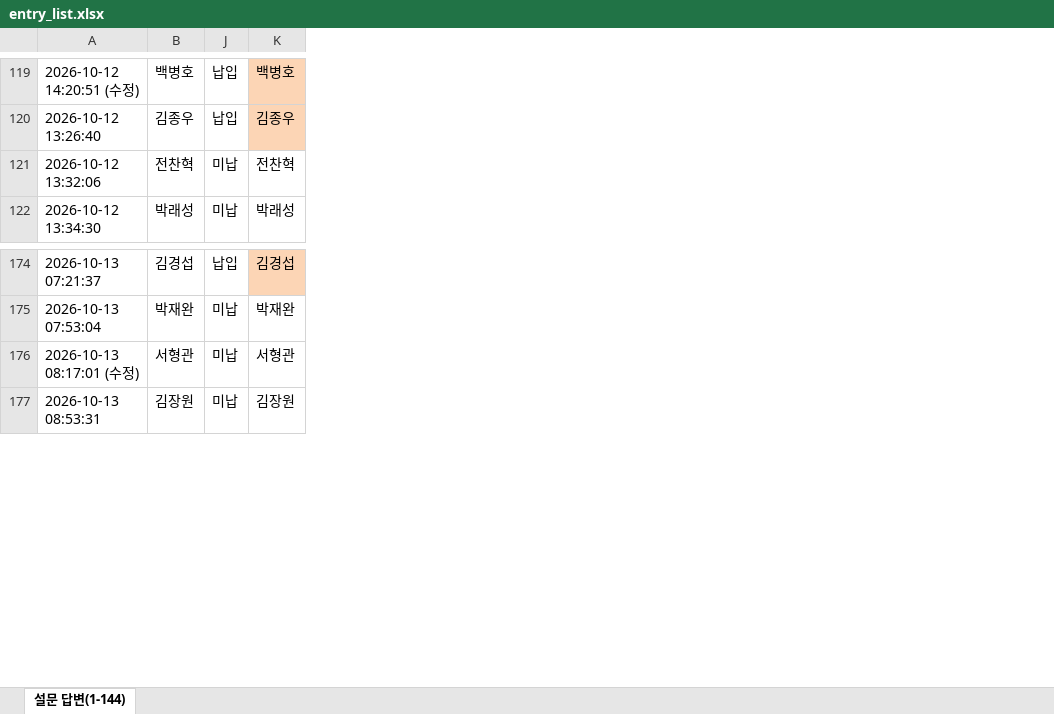
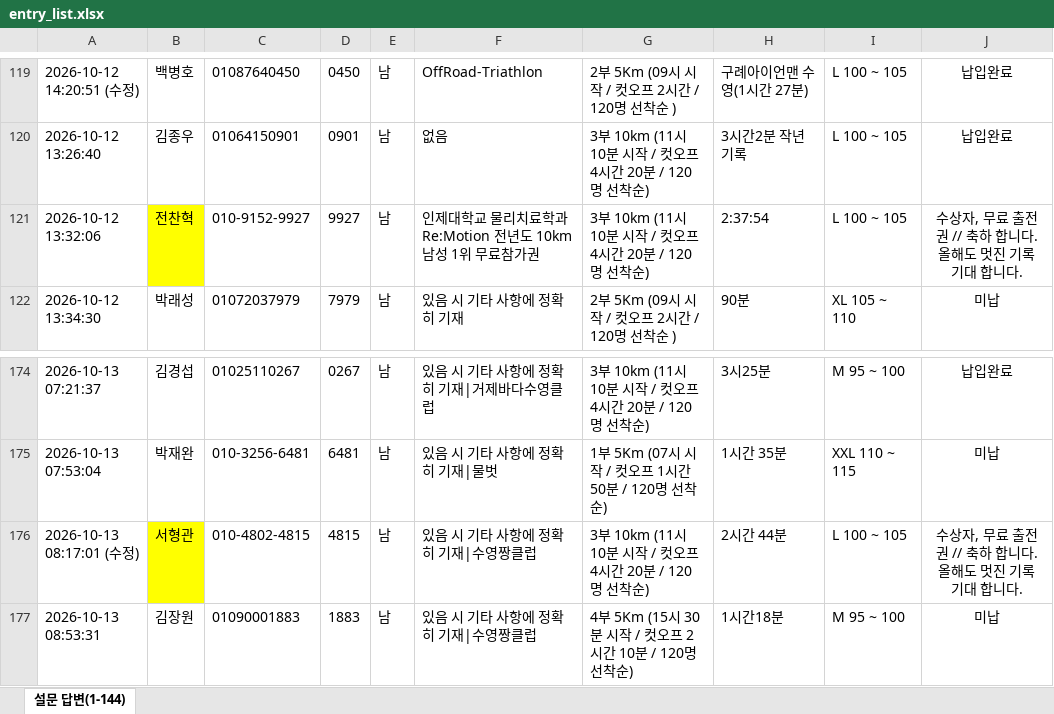
Before and after one commit to jman7715/swimming-search, an Excel workbook: entry_list.xlsx, sheet 설문 답변(1-144), drawn as a sheet; only a part is shown, gaps mark what is left out; values as stored, in another font and other column widths than the file's, no borders; conditional formats not drawn; removed rows and columns are numbered as before the commit, all else as after; the diff covers the shown part only; the diff names each change by its address in the sheet, - before the commit and + after, or states it on an @@ line.

```diff
--- a/entry_list.xlsx (sheet 설문 답변(1-144))
+++ b/entry_list.xlsx (sheet 설문 답변(1-144))
-column J, rows 119-122: 납입 | 납입 | 미납 | 미납; rows 174-177: 납입 | 미납 | 미납 | 미납
-column K, rows 119-122: 백병호 | 김종우 | 전찬혁 | 박래성; rows 174-177: 김경섭 | 박재완 | 서형관 | 김장원
@@ column C unhidden, rows 119-122: 01087640450 | 01064150901 | 010-9152-9927 | 01072037979; rows 174-177: 01025110267 | 010-3256-6481 | 010-4802-4815 | 01090001883 @@
@@ column D unhidden, rows 119-122: 0450 | 0901 | 9927 | 7979; rows 174-177: 0267 | 6481 | 4815 | 1883 @@
@@ column E unhidden, rows 119-122: all 남; rows 174-177: all 남 @@
@@ column F unhidden, rows 119-122: OffRoad-Triathlon | 없음 | 인제대학교 물리치료학과 Re:Motion 전년도 10km 남성 1위 무료참가권 | 있음 시 기타 사항에 정확히 기재; rows 174-177: 있음 시 기타 사항에 정확히 기재|거제바다수영클럽 | 있음 시 기타 사항에 정확히 기재|물벗 | 있음 시 기타 사항에 정확히 기재|수영짱클럽 | 있음 시 기타 사항에 정확히 기재|수영짱클럽 @@
@@ column G unhidden, rows 119-122: 2부 5Km (09시 시작 / 컷오프 2시간 / 120명 선착순 ) | 3부 10km (11시 10분 시작 / 컷오프 4시간 20분 / 120명 선착순) | 3부 10km (11시 10분 시작 / 컷오프 4시간 20분 / 120명 선착순) | 2부 5Km (09시 시작 / 컷오프 2시간 / 120명 선착순 ); rows 174-177: 3부 10km (11시 10분 시작 / 컷오프 4시간 20분 / 120명 선착순) | 1부 5Km (07시 시작 / 컷오프 1시간 50분 / 120명 선착순) | 3부 10km (11시 10분 시작 / 컷오프 4시간 20분 / 120명 선착순) | 4부 5Km (15시 30분 시작 / 컷오프 2시간 10분 / 120명 선착순) @@
@@ column H unhidden, rows 119-122: 구례아이언맨 수영(1시간 27분) | 3시간2분 작년기록 | 2:37:54 | 90분; rows 174-177: 3시25분 | 1시간 35분 | 2시간 44분 | 1시간18분 @@
@@ column I unhidden, rows 119-122: L 100 ~ 105 | L 100 ~ 105 | L 100 ~ 105 | XL 105 ~ 110; rows 174-177: M 95 ~ 100 | XXL 110 ~ 115 | L 100 ~ 105 | M 95 ~ 100 @@
+column J, rows 119-122: 납입완료 | 납입완료 | 수상자, 무료 출전권 // 축하 합니다. 올해도 멋진 기록 기대 합니다. | 미납; rows 174-177: 납입완료 | 미납 | 수상자, 무료 출전권 // 축하 합니다. 올해도 멋진 기록 기대 합니다. | 미납
-B121 fill: none
+B121 fill: #FFFF00
-B176 fill: none
+B176 fill: #FFFF00
```
Also changed, not shown: 21 added rows and 7 edited cells elsewhere in this sheet, hidden cells.
